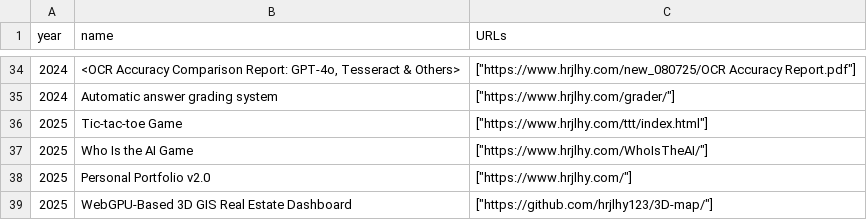
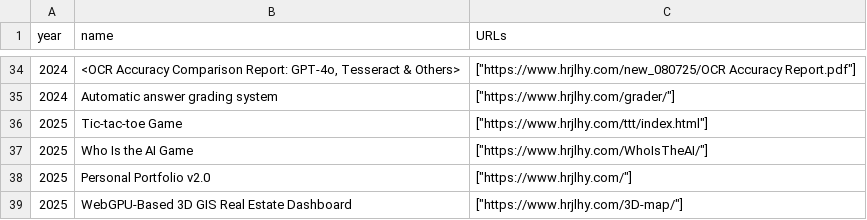
Before and after one commit to hrjlhy123/CareerTimeline, a CSV file: data/careerTimeline.csv, drawn as a sheet; only a part is shown, gaps mark what is left out.

```diff
--- a/data/careerTimeline.csv
+++ b/data/careerTimeline.csv
@@ -38,2 +38,2 @@
 2025,Personal Portfolio v2.0,"[""https://www.hrjlhy.com/""]"
-2025,WebGPU-Based 3D GIS Real Estate Dashboard,"[""https://github.com/hrjlhy123/3D-map/""]"
+2025,WebGPU-Based 3D GIS Real Estate Dashboard,"[""https://www.hrjlhy.com/3D-map/""]"
```
Also changed, not shown: 3 other files.
